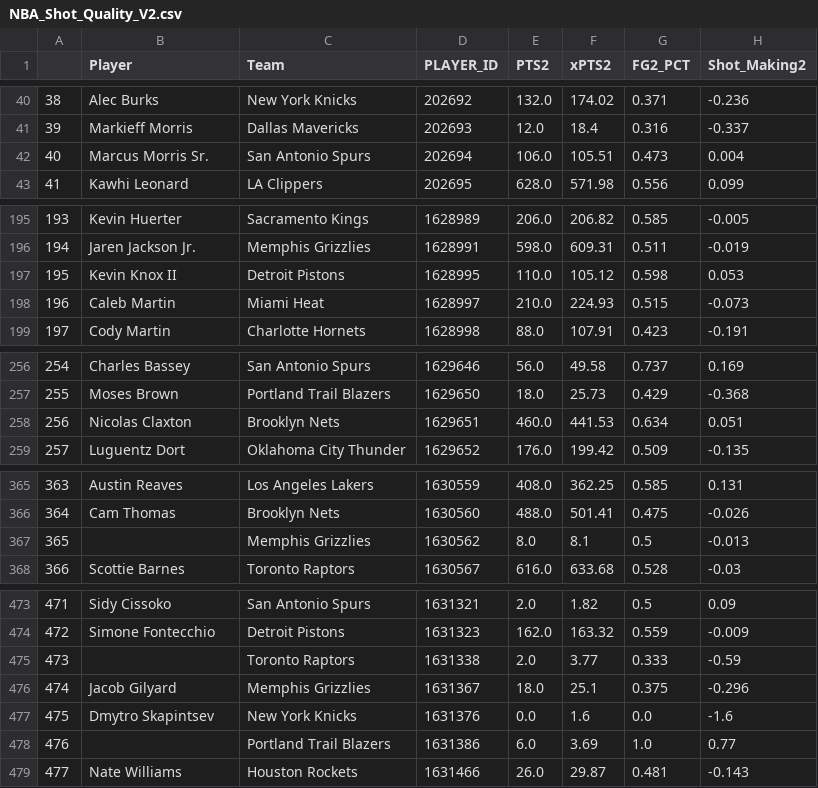
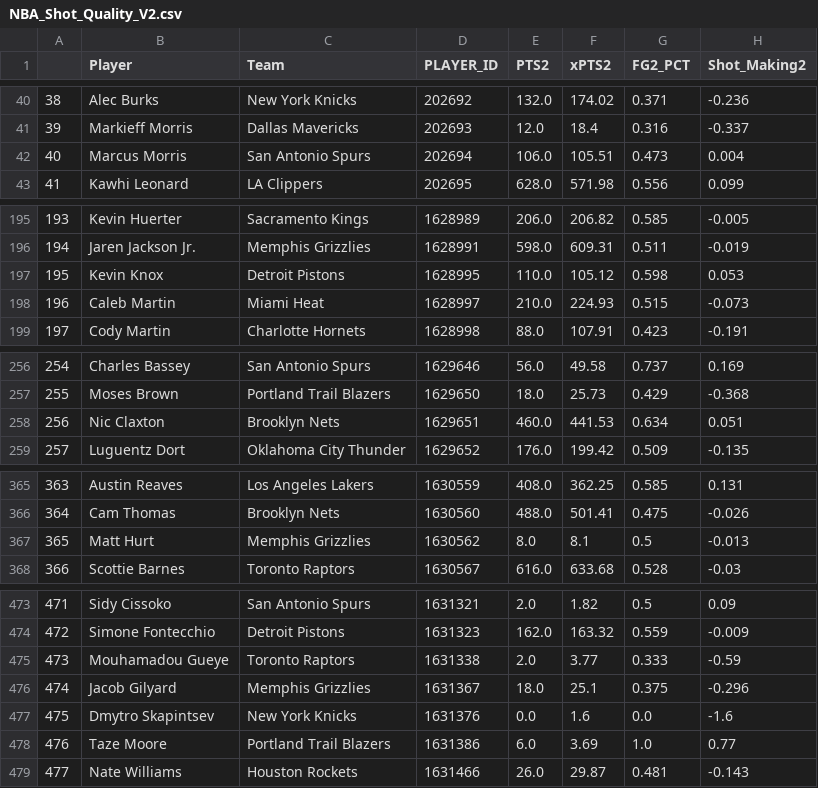
Before and after one commit to sravanpannala/csv, a CSV file: NBA_Shot_Quality_V2.csv, drawn as a sheet; only a part is shown, gaps mark what is left out; the diff covers the shown part only; the diff names each change by its address in the sheet, - before the commit and + after, or states it on an @@ line.

Commit message:
add NBA Shot Quality v2

```diff
--- a/NBA_Shot_Quality_V2.csv
+++ b/NBA_Shot_Quality_V2.csv
-B42 (Player): Marcus Morris Sr.
+B42 (Player): Marcus Morris
-B197 (Player): Kevin Knox II
+B197 (Player): Kevin Knox
-B258 (Player): Nicolas Claxton
+B258 (Player): Nic Claxton
-B367 (Player): (empty)
+B367 (Player): Matt Hurt
-B475 (Player): (empty)
+B475 (Player): Mouhamadou Gueye
-B478 (Player): (empty)
+B478 (Player): Taze Moore
```
Also changed, not shown: 3 edited cells elsewhere in this file.
